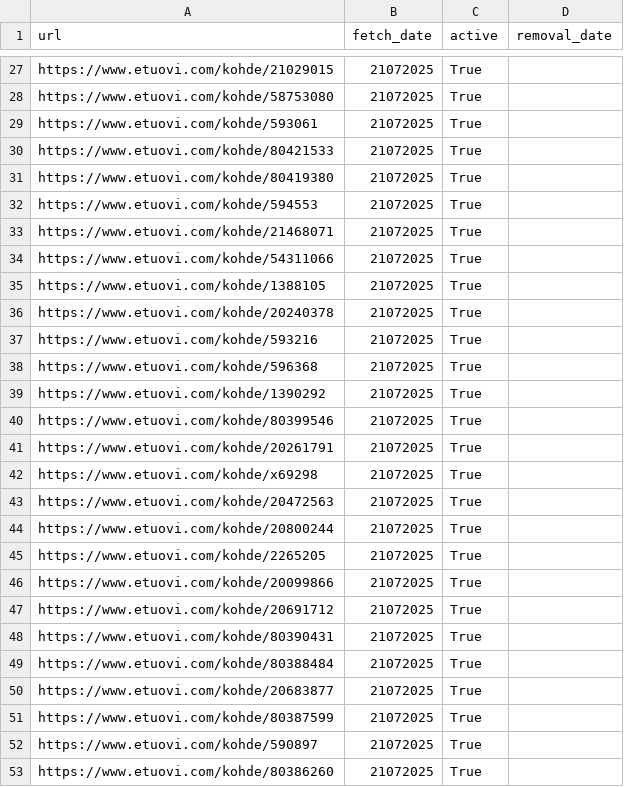
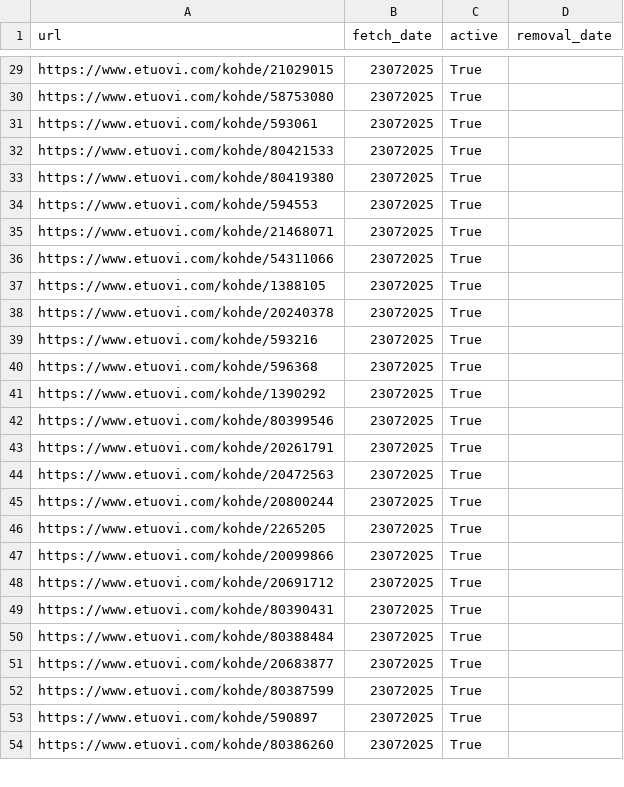
Before and after one commit to setuukka/etuovi, a CSV file: latest_listings.csv, drawn as a sheet; only a part is shown, gaps mark what is left out; removed rows and columns are numbered as before the commit, all else as after; the diff covers the shown part only; the diff names each change by its address in the sheet, - before the commit and + after, or states it on an @@ line.

```diff
--- a/latest_listings.csv
+++ b/latest_listings.csv
-B29:B43 (fetch_date): 21072025
+B29:B43 (fetch_date): 23072025
-row 42: https://www.etuovi.com/kohde/x69298 | 21072025 | True
-B44:B54 (fetch_date): 21072025
+B44:B54 (fetch_date): 23072025
```
Also changed, not shown: 4 added rows, 2 removed rows and 32 edited cells elsewhere in this file, 5 other files.
